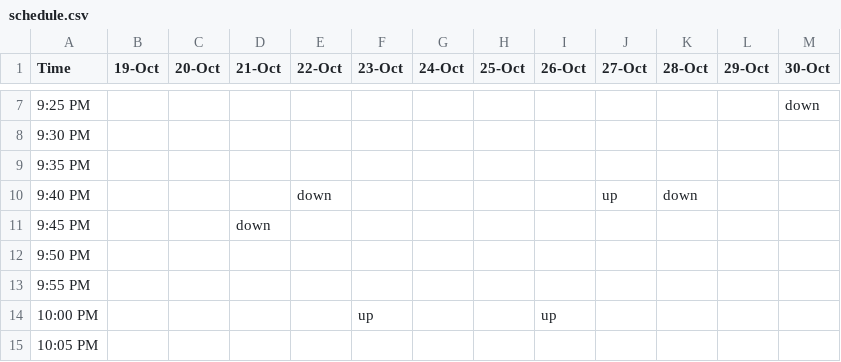
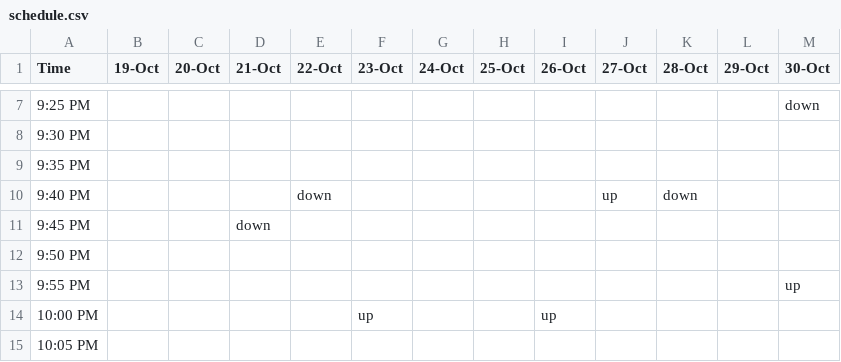
Before and after one commit to alevi813/sleep-tracker, a CSV file: data/schedule.csv, drawn as a sheet; only a part is shown, gaps mark what is left out.

Commit message:
Update sleep schedule (30-Oct)

```diff
--- a/data/schedule.csv
+++ b/data/schedule.csv
@@ -12,3 +12,3 @@ Time,19-Oct,20-Oct,21-Oct,22-Oct,23-Oct,24-Oct,25-Oct,26-Oct,27-Oct,28-Oct,29-Oc
 9:50 PM,,,,,,,,,,,,
-9:55 PM,,,,,,,,,,,,
+9:55 PM,,,,,,,,,,,,up
 10:00 PM,,,,,up,,,up,,,,
```
